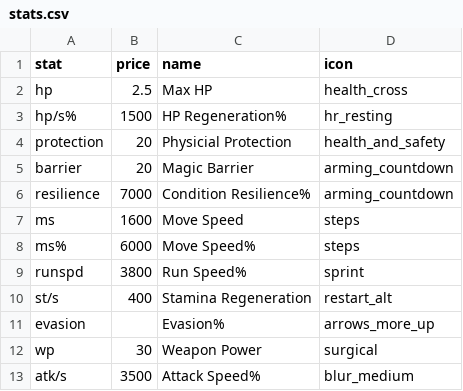
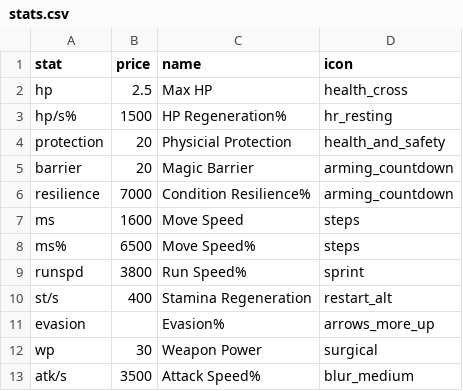
Before and after one commit to SolarGravel/Paradoxum-Tools, a CSV file: data/stats.csv, drawn as a sheet; only a part is shown.

Commit message:
Update artifacts and stats values

```diff
--- a/data/stats.csv
+++ b/data/stats.csv
@@ -7,3 +7,3 @@ resilience,7000,Condition Resilience%,arming_countdown
 ms,1600,Move Speed,steps
-ms%,6000,Move Speed%,steps
+ms%,6500,Move Speed%,steps
 runspd,3800,Run Speed%,sprint
```
Also changed, not shown: data/artifacts.csv.
